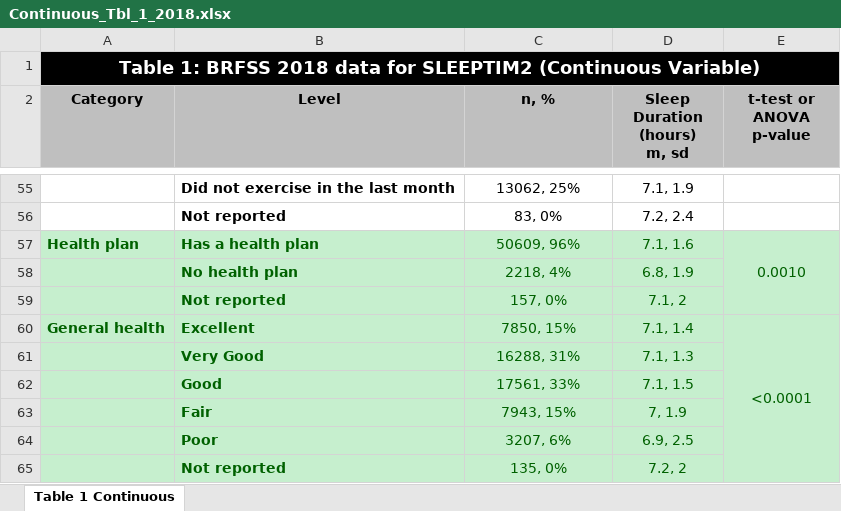
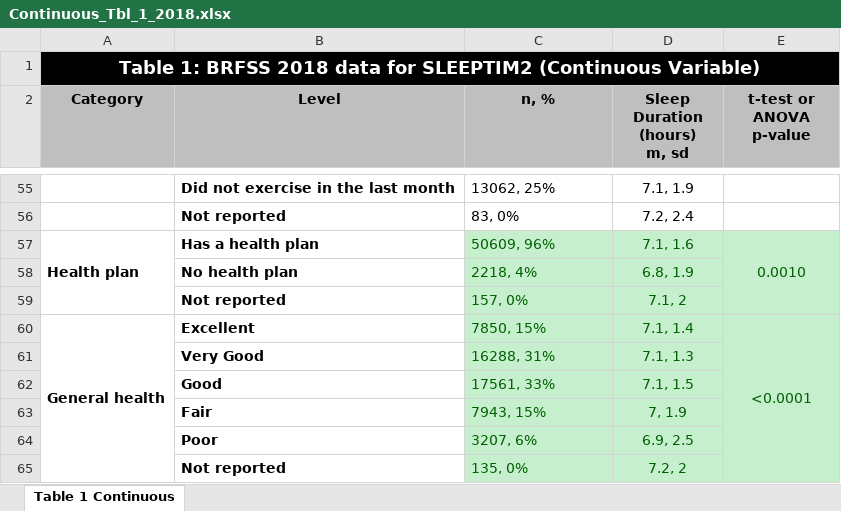
Before and after one commit to pgsmith2000/BRFSS, an Excel workbook: documentation/Continuous_Tbl_1_2018.xlsx, sheet Table 1 Continuous, drawn as a sheet; only a part is shown, gaps mark what is left out; values as stored, in another font and other column widths than the file's, no borders; the diff covers the shown part only; the diff names each change by its address in the sheet, - before the commit and + after, or states it on an @@ line.

```diff
--- a/documentation/Continuous_Tbl_1_2018.xlsx (sheet Table 1 Continuous)
+++ b/documentation/Continuous_Tbl_1_2018.xlsx (sheet Table 1 Continuous)
-C55:C65 alignment: center
+C55:C65 alignment: left
-A57:B65 fill: #C6EFCE
+A57:B65 fill: none
-A57:B57 text colour: #006100
+A57:B57 text colour: black
+A57:A59 merged
-B58:B59 text colour: #006100
+B58:B59 text colour: black
-A60:B60 text colour: #006100
+A60:B60 text colour: black
+A60:A65 merged
-B61:B65 text colour: #006100
+B61:B65 text colour: black
```
Also changed, not shown: cell formats and merged cells elsewhere in this sheet, data/models/Present Final Linear Regression Models.xlsx, 3 other files.
